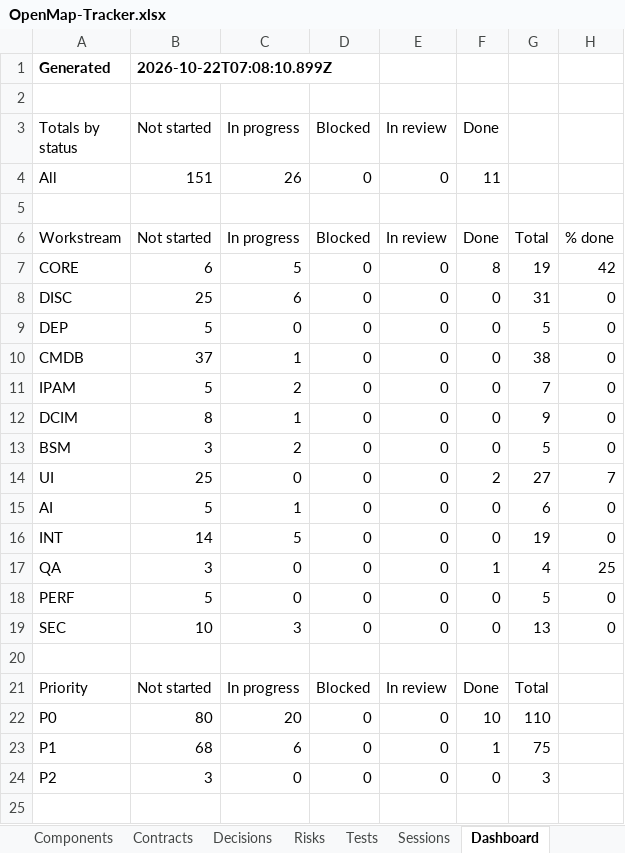
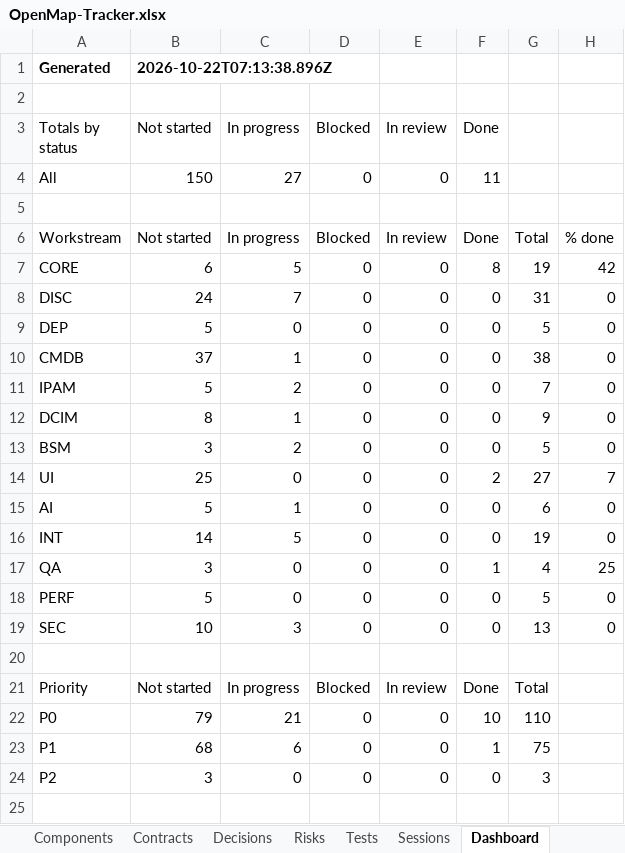
Before and after one commit to zakir80ac/OpenMap, an Excel workbook: tracker/OpenMap-Tracker.xlsx, sheet Dashboard, drawn as a sheet; only a part is shown; values as stored, in another font and other column widths than the file's, no borders; the diff names each change by its address in the sheet, - before the commit and + after, or states it on an @@ line.

```diff
--- a/tracker/OpenMap-Tracker.xlsx (sheet Dashboard)
+++ b/tracker/OpenMap-Tracker.xlsx (sheet Dashboard)
-B1 (Not started): 2026-10-22T07:08:10.899Z
+B1 (Not started): 2026-10-22T07:13:38.896Z
-B4 (Not started): 151
+B4 (Not started): 150
-C4 (In progress): 26
+C4 (In progress): 27
-B8 (Not started): 25
+B8 (Not started): 24
-C8 (In progress): 6
+C8 (In progress): 7
-B22 (Not started): 80
+B22 (Not started): 79
-C22 (In progress): 20
+C22 (In progress): 21
```
Also changed, not shown: sheet Requirements, 3 other files.
